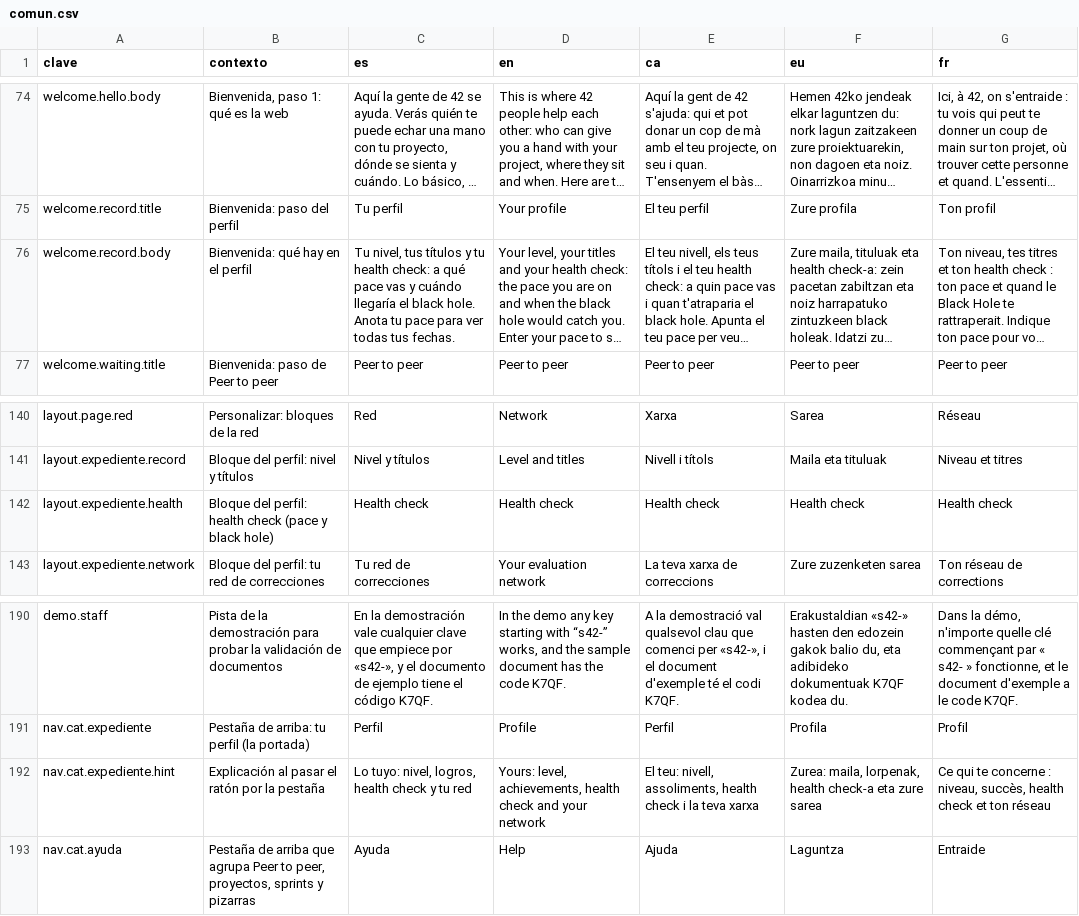
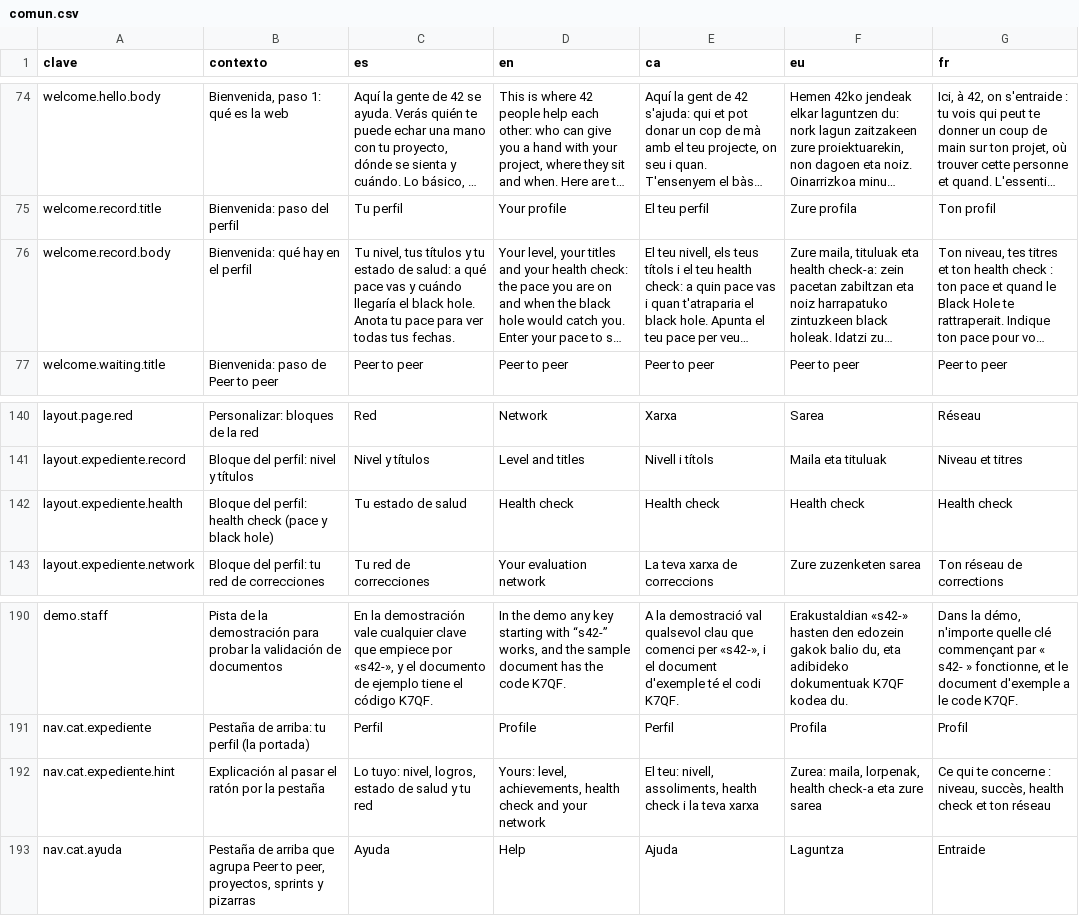
Before and after one commit to ALRO-GM/sanatorio-42, a CSV file: apps/web/src/shared/i18n/textos/comun.csv, drawn as a sheet; only a part is shown, gaps mark what is left out; long unchanged cells end in …; the diff names each change by its address in the sheet, - before the commit and + after, or states it on an @@ line.

```diff
--- a/apps/web/src/shared/i18n/textos/comun.csv
+++ b/apps/web/src/shared/i18n/textos/comun.csv
-C76 (es): …y tu health check: a qué…
+C76 (es): …y tu estado de salud: a qué…
-C142 (es): Health check
+C142 (es): Tu estado de salud
-C192 (es): …nivel, logros, health check y tu…
+C192 (es): …nivel, logros, estado de salud y tu…
```
Also changed, not shown: apps/web/src/shared/i18n/textos/demos.csv, apps/web/src/shared/i18n/textos/estadisticas.csv, 52 other files.
